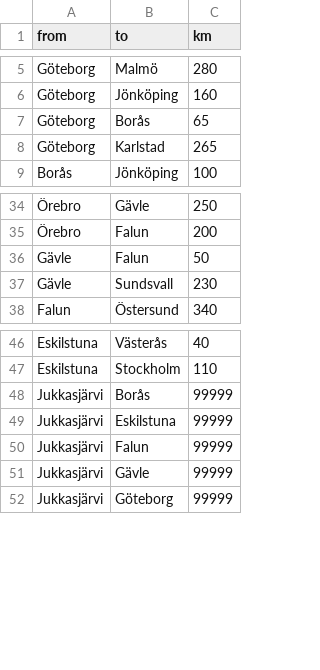
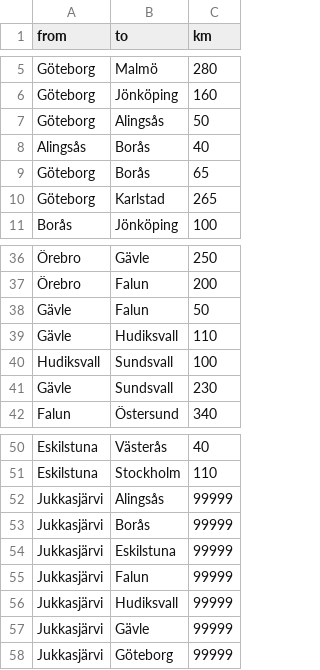
Before and after one commit to marcusjobb/scantrack-registry, a CSV file: cities.csv, drawn as a sheet; only a part is shown, gaps mark what is left out; the diff names each change by its address in the sheet, - before the commit and + after, or states it on an @@ line.

```diff
--- a/cities.csv
+++ b/cities.csv
+row 7: Göteborg | Alingsås | 50
+row 8: Alingsås | Borås | 40
+row 39: Gävle | Hudiksvall | 110
+row 40: Hudiksvall | Sundsvall | 100
+row 52: Jukkasjärvi | Alingsås | 99999
+row 56: Jukkasjärvi | Hudiksvall | 99999
```
Also changed, not shown: 1 other file.
